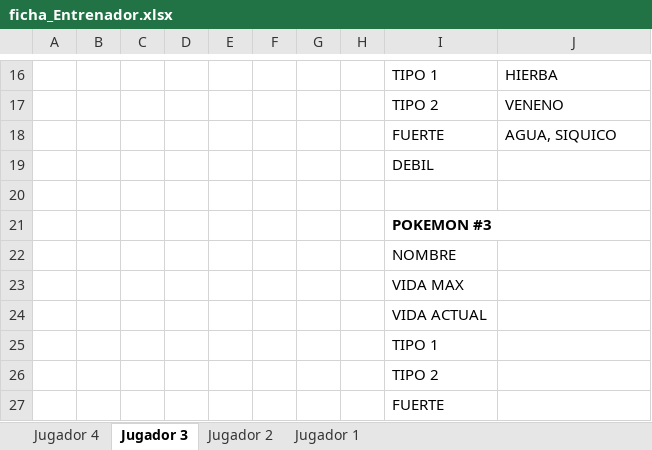
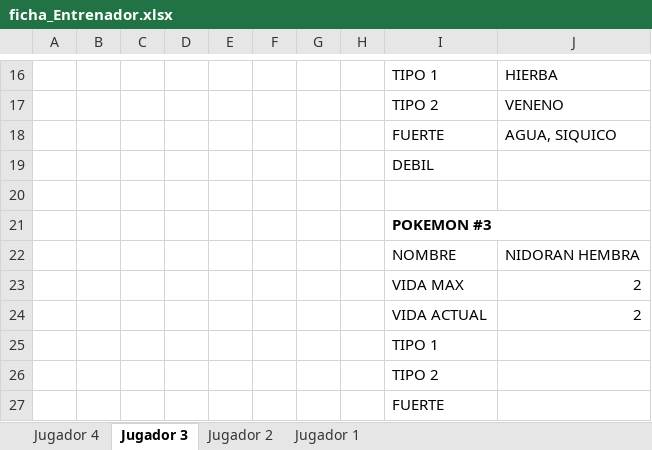
Before and after one commit to Alfonso-Chiguay/pokemon_random_local, an Excel workbook: ficha_Entrenador.xlsx, sheet Jugador 3, drawn as a sheet; only a part is shown, gaps mark what is left out; values as stored, in another font and other column widths than the file's, no borders; charts and pictures not drawn; the diff names each change by its address in the sheet, - before the commit and + after, or states it on an @@ line.

```diff
--- a/ficha_Entrenador.xlsx (sheet Jugador 3)
+++ b/ficha_Entrenador.xlsx (sheet Jugador 3)
-J22: (empty)
+J22: NIDORAN HEMBRA
-J23:J24: (empty)
+J23:J24: 2
```
Also changed, not shown: 4 other files.
